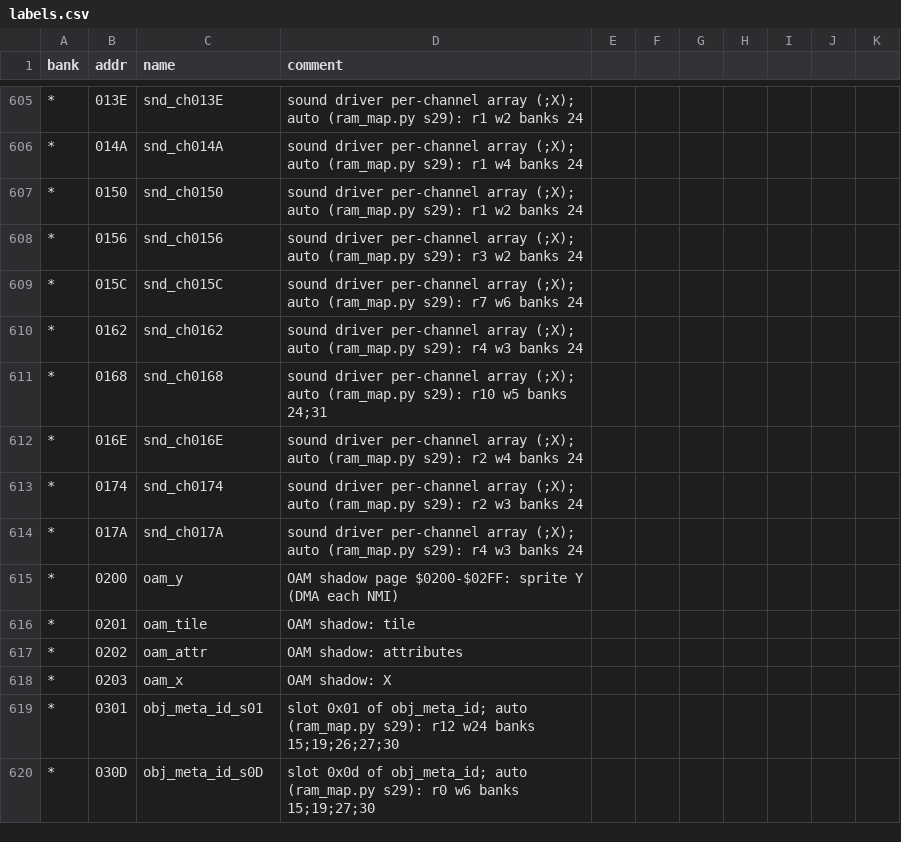
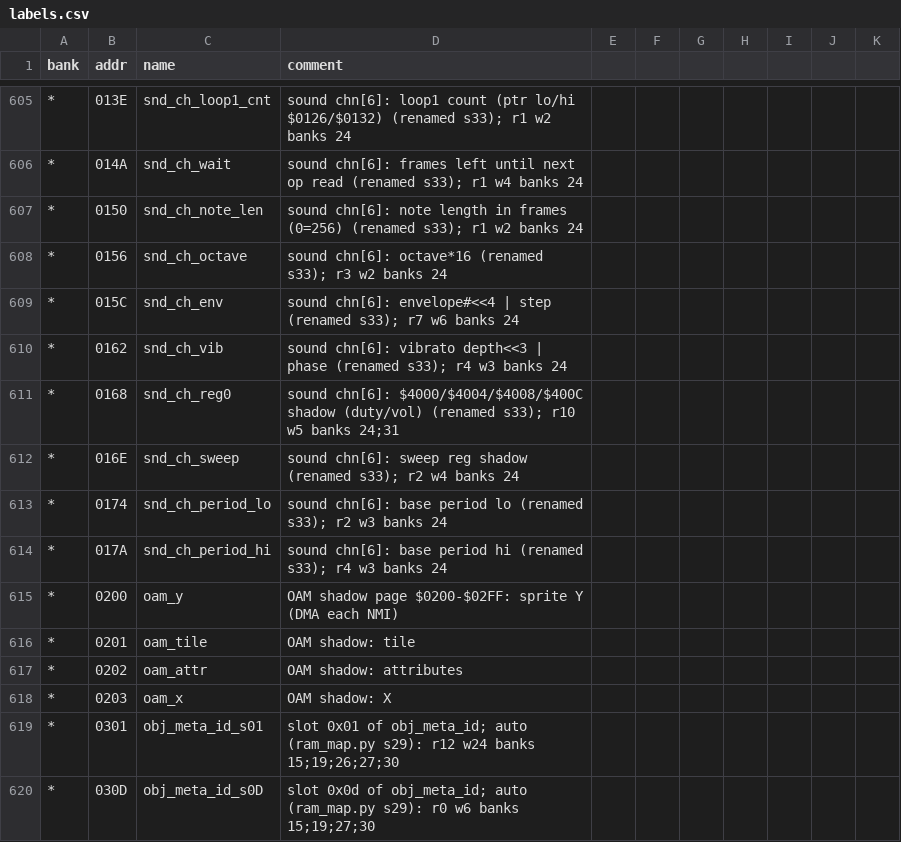
Before and after one commit to sleepy9090/CRYSTAL-AI-LIS, a CSV file: labels.csv, drawn as a sheet; only a part is shown, gaps mark what is left out; the diff covers the shown part only.

```diff
--- a/labels.csv
+++ b/labels.csv
@@ -605,11 +605,11 @@ bank,addr,name,comment
-*,013E,snd_ch013E,sound driver per-channel array (;X); auto (ram_map.py s29): r1 w2 banks 24
-*,014A,snd_ch014A,sound driver per-channel array (;X); auto (ram_map.py s29): r1 w4 banks 24
-*,0150,snd_ch0150,sound driver per-channel array (;X); auto (ram_map.py s29): r1 w2 banks 24
-*,0156,snd_ch0156,sound driver per-channel array (;X); auto (ram_map.py s29): r3 w2 banks 24
-*,015C,snd_ch015C,sound driver per-channel array (;X); auto (ram_map.py s29): r7 w6 banks 24
-*,0162,snd_ch0162,sound driver per-channel array (;X); auto (ram_map.py s29): r4 w3 banks 24
-*,0168,snd_ch0168,sound driver per-channel array (;X); auto (ram_map.py s29): r10 w5 banks 24;31
-*,016E,snd_ch016E,sound driver per-channel array (;X); auto (ram_map.py s29): r2 w4 banks 24
-*,0174,snd_ch0174,sound driver per-channel array (;X); auto (ram_map.py s29): r2 w3 banks 24
-*,017A,snd_ch017A,sound driver per-channel array (;X); auto (ram_map.py s29): r4 w3 banks 24
+*,013E,snd_ch_loop1_cnt,sound chn[6]: loop1 count (ptr lo/hi $0126/$0132) (renamed s33); r1 w2 banks 24
+*,014A,snd_ch_wait,sound chn[6]: frames left until next op read (renamed s33); r1 w4 banks 24
+*,0150,snd_ch_note_len,sound chn[6]: note length in frames (0=256) (renamed s33); r1 w2 banks 24
+*,0156,snd_ch_octave,sound chn[6]: octave*16 (renamed s33); r3 w2 banks 24
+*,015C,snd_ch_env,sound chn[6]: envelope#<<4 | step (renamed s33); r7 w6 banks 24
+*,0162,snd_ch_vib,sound chn[6]: vibrato depth<<3 | phase (renamed s33); r4 w3 banks 24
+*,0168,snd_ch_reg0,sound chn[6]: $4000/$4004/$4008/$400C shadow (duty/vol) (renamed s33); r10 w5 banks 24;31
+*,016E,snd_ch_sweep,sound chn[6]: sweep reg shadow (renamed s33); r2 w4 banks 24
+*,0174,snd_ch_period_lo,sound chn[6]: base period lo (renamed s33); r2 w3 banks 24
+*,017A,snd_ch_period_hi,sound chn[6]: base period hi (renamed s33); r4 w3 banks 24
 *,0200,oam_y,OAM shadow page $0200-$02FF: sprite Y (DMA each NMI)
```
Also changed, not shown: 31 edited cells elsewhere in this file, 2 other files.
